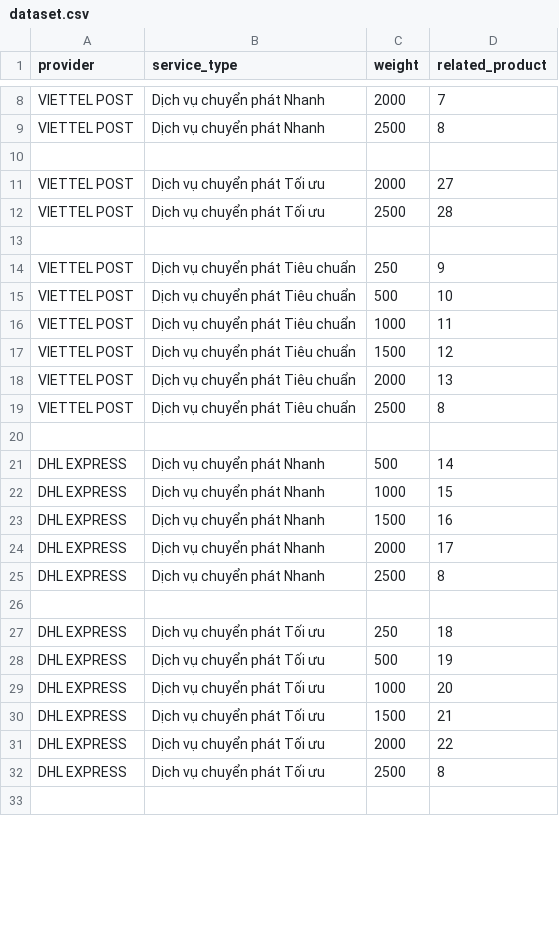
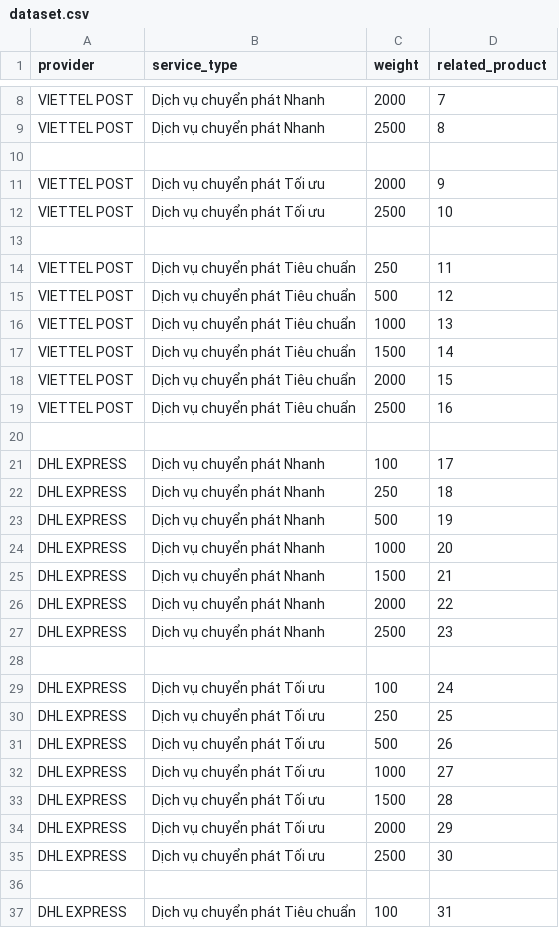
Before and after one commit to KizunaYuuki/LuanVan-project, a CSV file: backend/src/python/dataset.csv, drawn as a sheet; only a part is shown, gaps mark what is left out; the diff covers the shown part only.

Commit message:
#0 Fix Related Product BE

```diff
--- a/backend/src/python/dataset.csv
+++ b/backend/src/python/dataset.csv
@@ -10,24 +10,28 @@ VIETTEL POST,Dịch vụ chuyển phát Nhanh,2500,8
 
-VIETTEL POST,Dịch vụ chuyển phát Tối ưu,2000,27
-VIETTEL POST,Dịch vụ chuyển phát Tối ưu,2500,28
+VIETTEL POST,Dịch vụ chuyển phát Tối ưu,2000,9
+VIETTEL POST,Dịch vụ chuyển phát Tối ưu,2500,10
 
-VIETTEL POST,Dịch vụ chuyển phát Tiêu chuẩn,250,9
-VIETTEL POST,Dịch vụ chuyển phát Tiêu chuẩn,500,10
-VIETTEL POST,Dịch vụ chuyển phát Tiêu chuẩn,1000,11
-VIETTEL POST,Dịch vụ chuyển phát Tiêu chuẩn,1500,12
-VIETTEL POST,Dịch vụ chuyển phát Tiêu chuẩn,2000,13
-VIETTEL POST,Dịch vụ chuyển phát Tiêu chuẩn,2500,8
+VIETTEL POST,Dịch vụ chuyển phát Tiêu chuẩn,250,11
+VIETTEL POST,Dịch vụ chuyển phát Tiêu chuẩn,500,12
+VIETTEL POST,Dịch vụ chuyển phát Tiêu chuẩn,1000,13
+VIETTEL POST,Dịch vụ chuyển phát Tiêu chuẩn,1500,14
+VIETTEL POST,Dịch vụ chuyển phát Tiêu chuẩn,2000,15
+VIETTEL POST,Dịch vụ chuyển phát Tiêu chuẩn,2500,16
 
-DHL EXPRESS,Dịch vụ chuyển phát Nhanh,500,14
-DHL EXPRESS,Dịch vụ chuyển phát Nhanh,1000,15
-DHL EXPRESS,Dịch vụ chuyển phát Nhanh,1500,16
-DHL EXPRESS,Dịch vụ chuyển phát Nhanh,2000,17
-DHL EXPRESS,Dịch vụ chuyển phát Nhanh,2500,8
+DHL EXPRESS,Dịch vụ chuyển phát Nhanh,100,17
+DHL EXPRESS,Dịch vụ chuyển phát Nhanh,250,18
+DHL EXPRESS,Dịch vụ chuyển phát Nhanh,500,19
+DHL EXPRESS,Dịch vụ chuyển phát Nhanh,1000,20
+DHL EXPRESS,Dịch vụ chuyển phát Nhanh,1500,21
+DHL EXPRESS,Dịch vụ chuyển phát Nhanh,2000,22
+DHL EXPRESS,Dịch vụ chuyển phát Nhanh,2500,23
 
-DHL EXPRESS,Dịch vụ chuyển phát Tối ưu,250,18
-DHL EXPRESS,Dịch vụ chuyển phát Tối ưu,500,19
-DHL EXPRESS,Dịch vụ chuyển phát Tối ưu,1000,20
-DHL EXPRESS,Dịch vụ chuyển phát Tối ưu,1500,21
-DHL EXPRESS,Dịch vụ chuyển phát Tối ưu,2000,22
-DHL EXPRESS,Dịch vụ chuyển phát Tối ưu,2500,8
+DHL EXPRESS,Dịch vụ chuyển phát Tối ưu,100,24
+DHL EXPRESS,Dịch vụ chuyển phát Tối ưu,250,25
+DHL EXPRESS,Dịch vụ chuyển phát Tối ưu,500,26
+DHL EXPRESS,Dịch vụ chuyển phát Tối ưu,1000,27
+DHL EXPRESS,Dịch vụ chuyển phát Tối ưu,1500,28
+DHL EXPRESS,Dịch vụ chuyển phát Tối ưu,2000,29
+DHL EXPRESS,Dịch vụ chuyển phát Tối ưu,2500,30
 
+DHL EXPRESS,Dịch vụ chuyển phát Tiêu chuẩn,100,31
```
Also changed, not shown: 1 added row and 5 edited cells elsewhere in this file, 3 other files.
